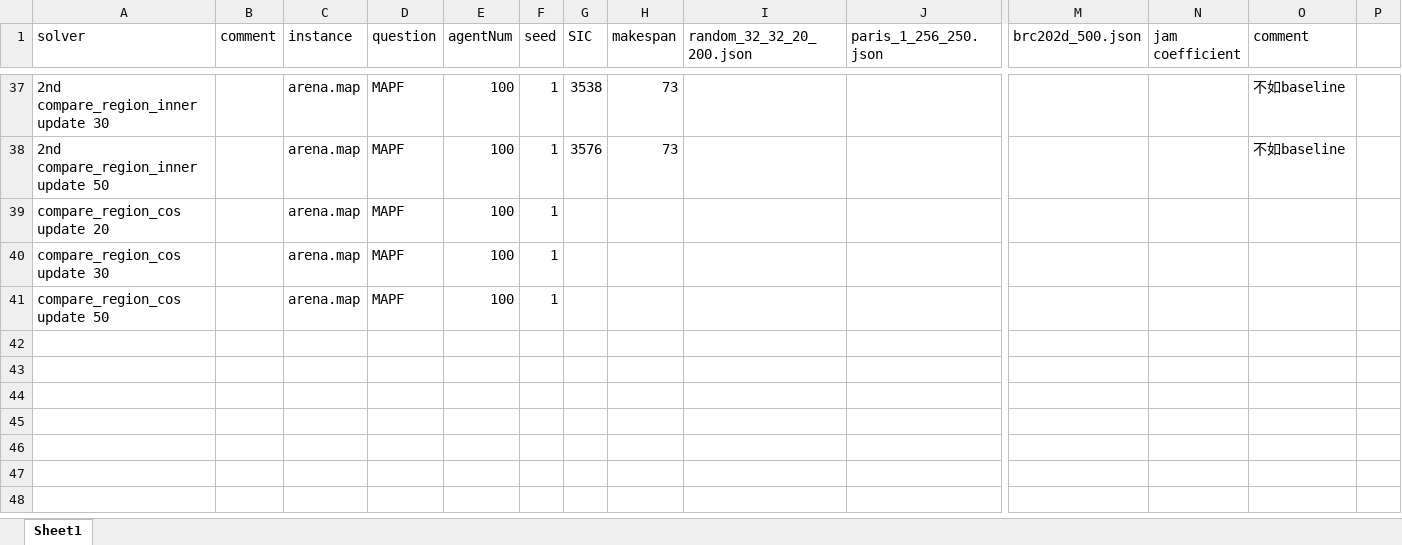
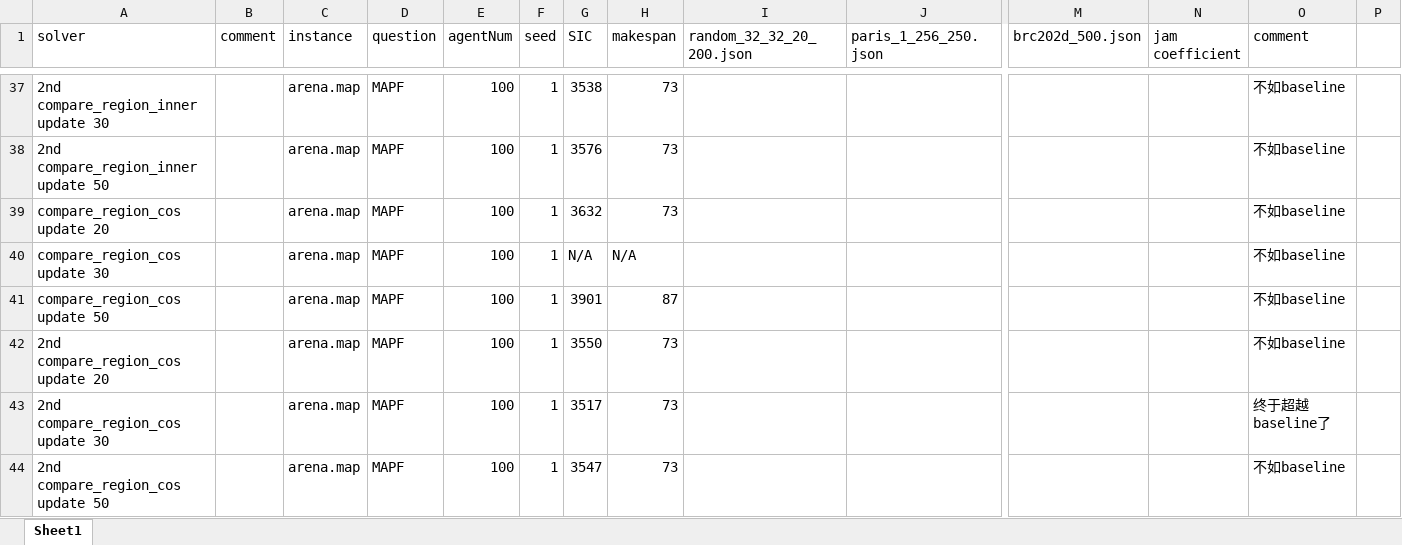
Before and after one commit to ssfc/pibt2, an Excel workbook: doc/PIBT-result.xlsx, sheet Sheet1, drawn as a sheet; only a part is shown, gaps mark what is left out; values as stored, in another font and other column widths than the file's, no borders; rows hold the shown columns only; the diff names each change by its address in the sheet, - before the commit and + after, or states it on an @@ line.

```diff
--- a/doc/PIBT-result.xlsx (sheet Sheet1)
+++ b/doc/PIBT-result.xlsx (sheet Sheet1)
-G39 (SIC): (empty)
+G39 (SIC): 3632
-H39 (makespan): (empty)
+H39 (makespan): 73
-O39:O41 (comment): (empty)
+O39:O41 (comment): 不如baseline
-G40 (SIC): (empty)
+G40 (SIC): N/A
-H40 (makespan): (empty)
+H40 (makespan): N/A
-G41 (SIC): (empty)
+G41 (SIC): 3901
-H41 (makespan): (empty)
+H41 (makespan): 87
+row 42: 2nd compare_region_cos update 20 |  | arena.map | MAPF | 100 | 1 | 3550 | 73 |  |  |  |  | 不如baseline
+row 43: 2nd compare_region_cos update 30 |  | arena.map | MAPF | 100 | 1 | 3517 | 73 |  |  |  |  | 终于超越baseline了
+row 44: 2nd compare_region_cos update 50 |  | arena.map | MAPF | 100 | 1 | 3547 | 73 |  |  |  |  | 不如baseline
```
Also changed, not shown: 2 other files.
